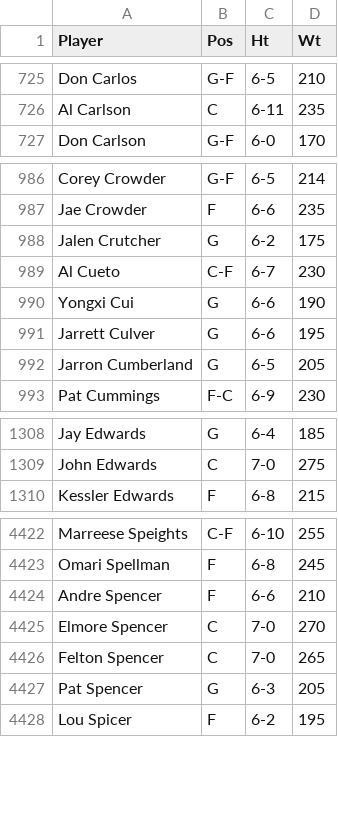
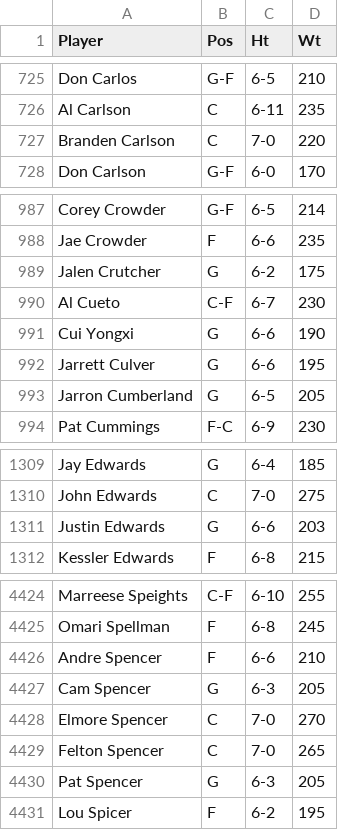
Before and after one commit to vmhocuron0/NBA-reference, a CSV file: output/basic_info.csv (was basic_info.csv), drawn as a sheet; only a part is shown, gaps mark what is left out.

```diff
--- a/basic_info.csv
+++ b/output/basic_info.csv
@@ -726,2 +726,3 @@ Don Carlos,G-F,6-5,210
 Al Carlson,C,6-11,235
+Branden Carlson,C,7-0,220
 Don Carlson,G-F,6-0,170
@@ -989,3 +990,3 @@ Jalen Crutcher,G,6-2,175
 Al Cueto,C-F,6-7,230
-Yongxi Cui,G,6-6,190
+Cui Yongxi,G,6-6,190
 Jarrett Culver,G,6-6,195
@@ -1309,2 +1310,3 @@ Jay Edwards,G,6-4,185
 John Edwards,C,7-0,275
+Justin Edwards,G,6-6,203
 Kessler Edwards,F,6-8,215
@@ -4424,2 +4426,3 @@ Omari Spellman,F,6-8,245
 Andre Spencer,F,6-6,210
+Cam Spencer,G,6-3,205
 Elmore Spencer,C,7-0,270
```
Also changed, not shown: 33 other files.
